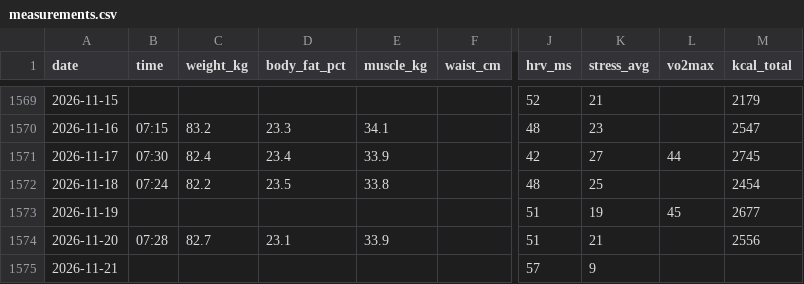
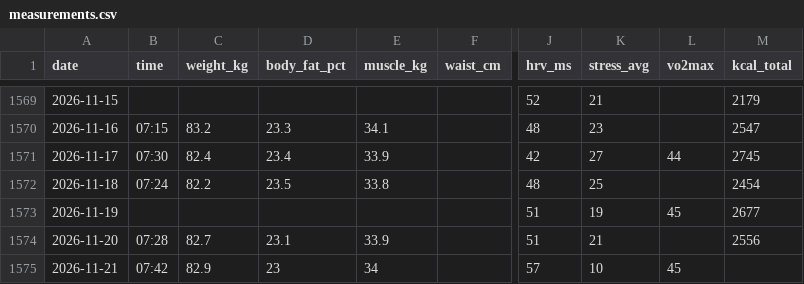
Before and after one commit to podniesm/health, a CSV file: data/body/measurements.csv, drawn as a sheet; only a part is shown, gaps mark what is left out; the diff names each change by its address in the sheet, - before the commit and + after, or states it on an @@ line.

```diff
--- a/data/body/measurements.csv
+++ b/data/body/measurements.csv
-B1575 (time): (empty)
+B1575 (time): 07:42
-C1575 (weight_kg): (empty)
+C1575 (weight_kg): 82.9
-D1575 (body_fat_pct): (empty)
+D1575 (body_fat_pct): 23
-E1575 (muscle_kg): (empty)
+E1575 (muscle_kg): 34
-K1575 (stress_avg): 9
+K1575 (stress_avg): 10
-L1575 (vo2max): (empty)
+L1575 (vo2max): 45
```
Also changed, not shown: data/training/activities.csv.
